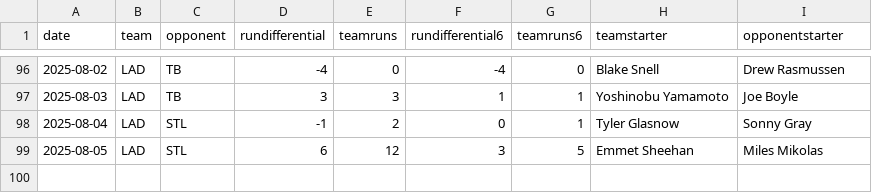
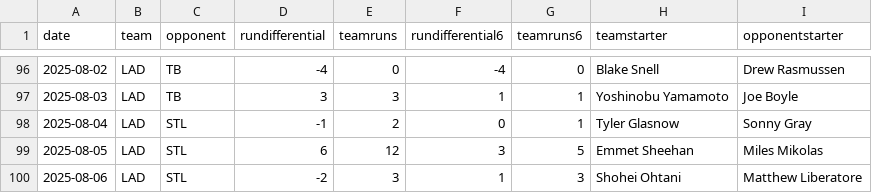
Before and after one commit to fantasy-toolz/mlb-predictions, a CSV file: data/2025/teams/LAD.csv, drawn as a sheet; only a part is shown, gaps mark what is left out; the diff names each change by its address in the sheet, - before the commit and + after, or states it on an @@ line.

```diff
--- a/data/2025/teams/LAD.csv
+++ b/data/2025/teams/LAD.csv
+row 100: 2025-08-06 | LAD | STL | -2 | 3 | 1 | 3 | Shohei Ohtani | Matthew Liberatore
```
Also changed, not shown: data/2025/teams/ATL.csv, data/2025/teams/AZ.csv, 31 other files.
